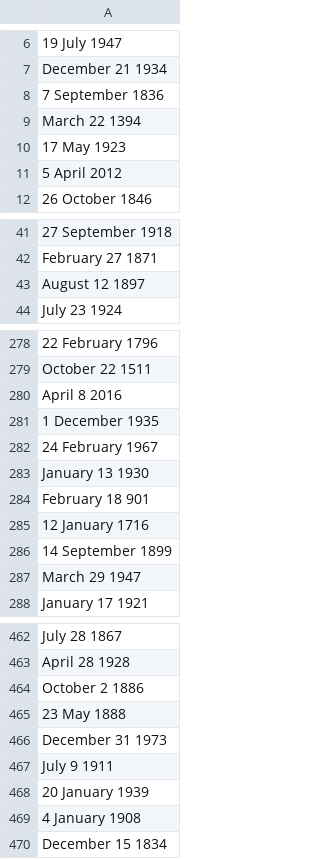
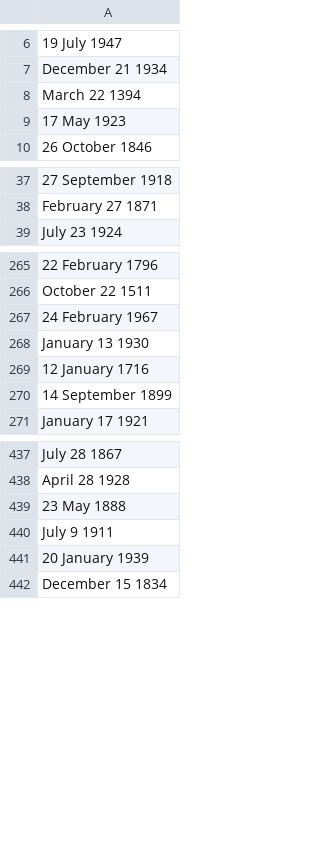
Before and after one commit to avijstein/Astrology, a CSV file: uni_dates.csv, drawn as a sheet; only a part is shown, gaps mark what is left out; the diff covers the shown part only; the diff names each change by its address in the sheet, - before the commit and + after, or states it on an @@ line.

```diff
--- a/uni_dates.csv
+++ b/uni_dates.csv
-row 8: 7 September 1836
-row 11: 5 April 2012
-row 43: August 12 1897
-row 280: April 8 2016
-row 281: 1 December 1935
-row 284: February 18 901
-row 287: March 29 1947
-row 464: October 2 1886
-row 466: December 31 1973
-row 469: 4 January 1908
```
Also changed, not shown: 25 removed rows elsewhere in this file, 3 other files.
